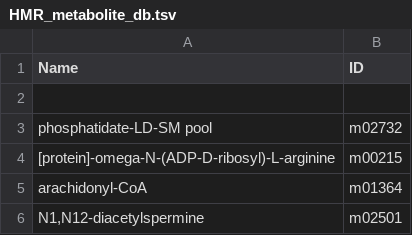
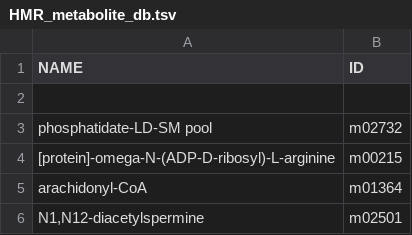
Before and after one commit to danielriosgarza/cccRenal_metabolic_models.py, a TSV file: data_base_files/HMR_metabolite_db.tsv, drawn as a sheet; only a part is shown.

Commit message:
Update HMR_metabolite_db.tsv

```diff
--- a/data_base_files/HMR_metabolite_db.tsv
+++ b/data_base_files/HMR_metabolite_db.tsv
@@ -1,2 +1,2 @@
-Name	ID
+NAME	ID
 	
```
